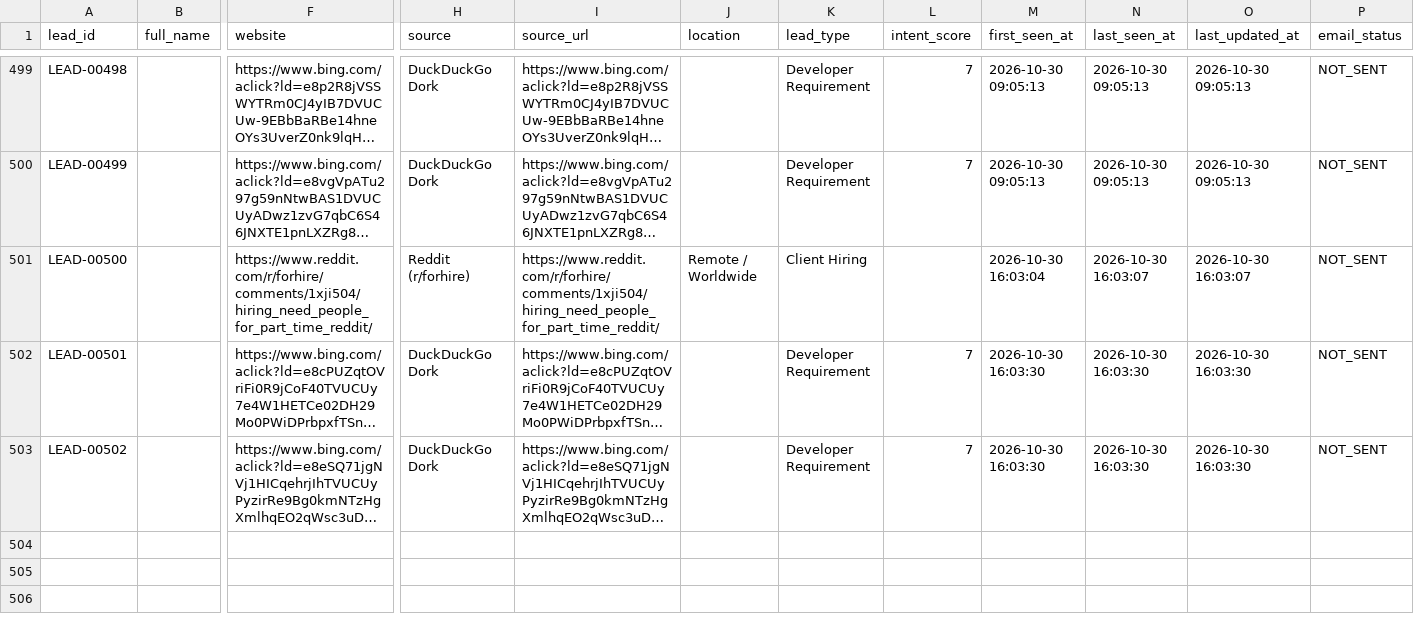
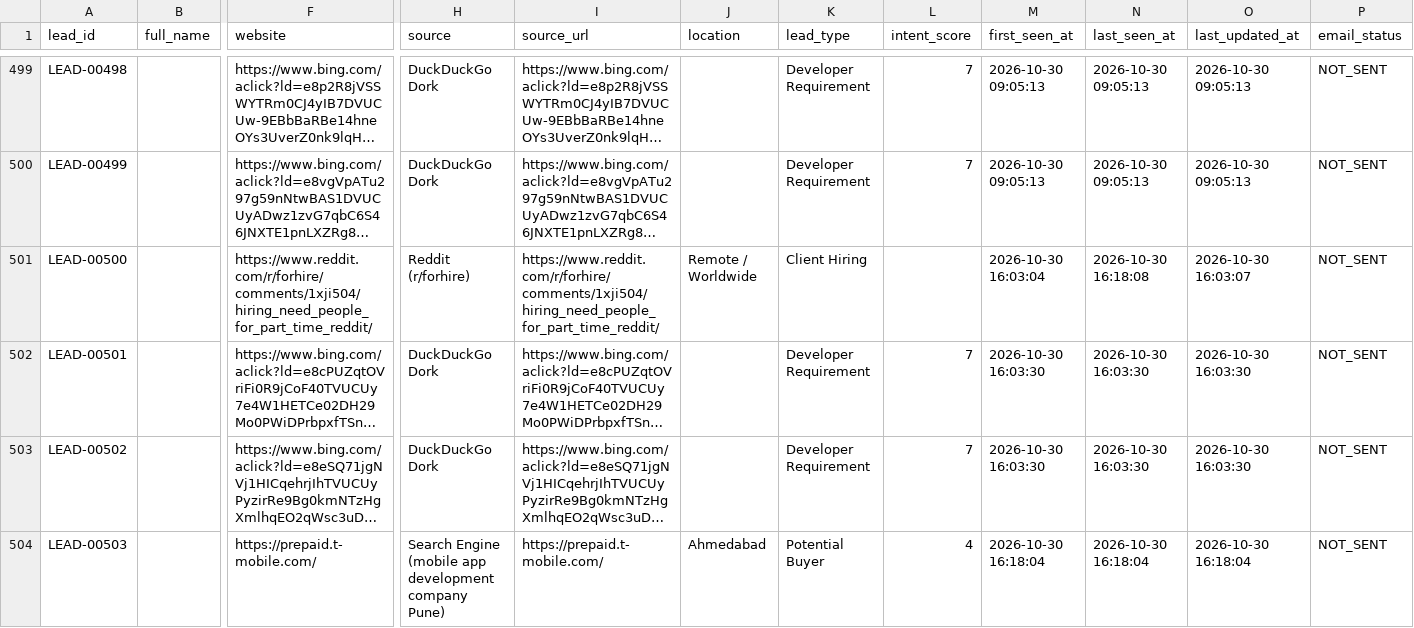
Before and after one commit to yashvi19031998-lgtm/mini-ecommerce-interview-practical, a CSV file: test-demo/all_leads_master.csv, drawn as a sheet; only a part is shown, gaps mark what is left out; long unchanged cells end in …; rows hold the shown columns only; the diff covers the shown part only; the diff names each change by its address in the sheet, - before the commit and + after, or states it on an @@ line.

```diff
--- a/test-demo/all_leads_master.csv
+++ b/test-demo/all_leads_master.csv
-N501 (last_seen_at): 2026-10-30 16:03:07
+N501 (last_seen_at): 2026-10-30 16:18:08
+row 504: LEAD-00503 |  | https://prepaid.t-mobile.com/ | Search Engine (mobile app development company Pune) | https://prepaid.t-mobile.com/ | Ahmedabad | Potential Buyer | 4 | 2026-10-30 16:18:04 | 2026-10-30 16:18:04 | 2026-10-30 16:18:04 | NOT_SENT
```
Also changed, not shown: 3 added rows and 47 edited cells elsewhere in this file, test-demo/logs/scraper_runs.csv.
